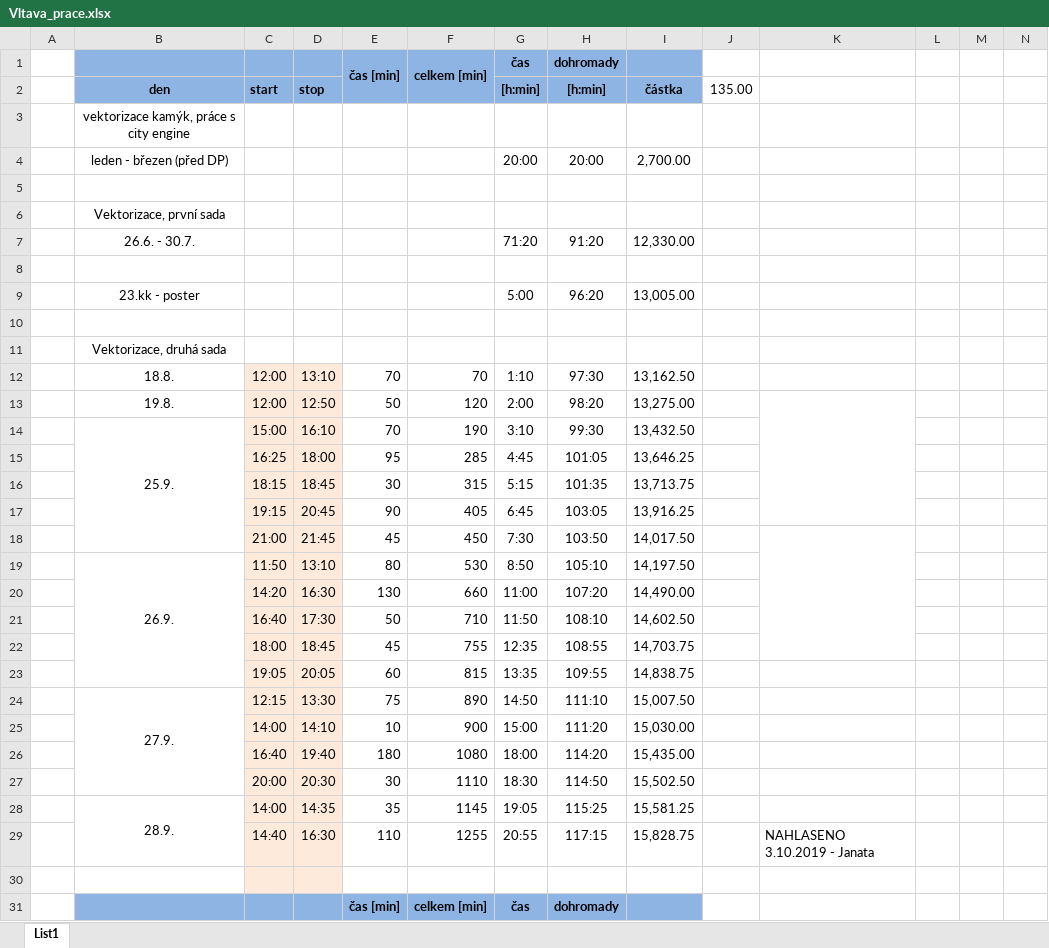
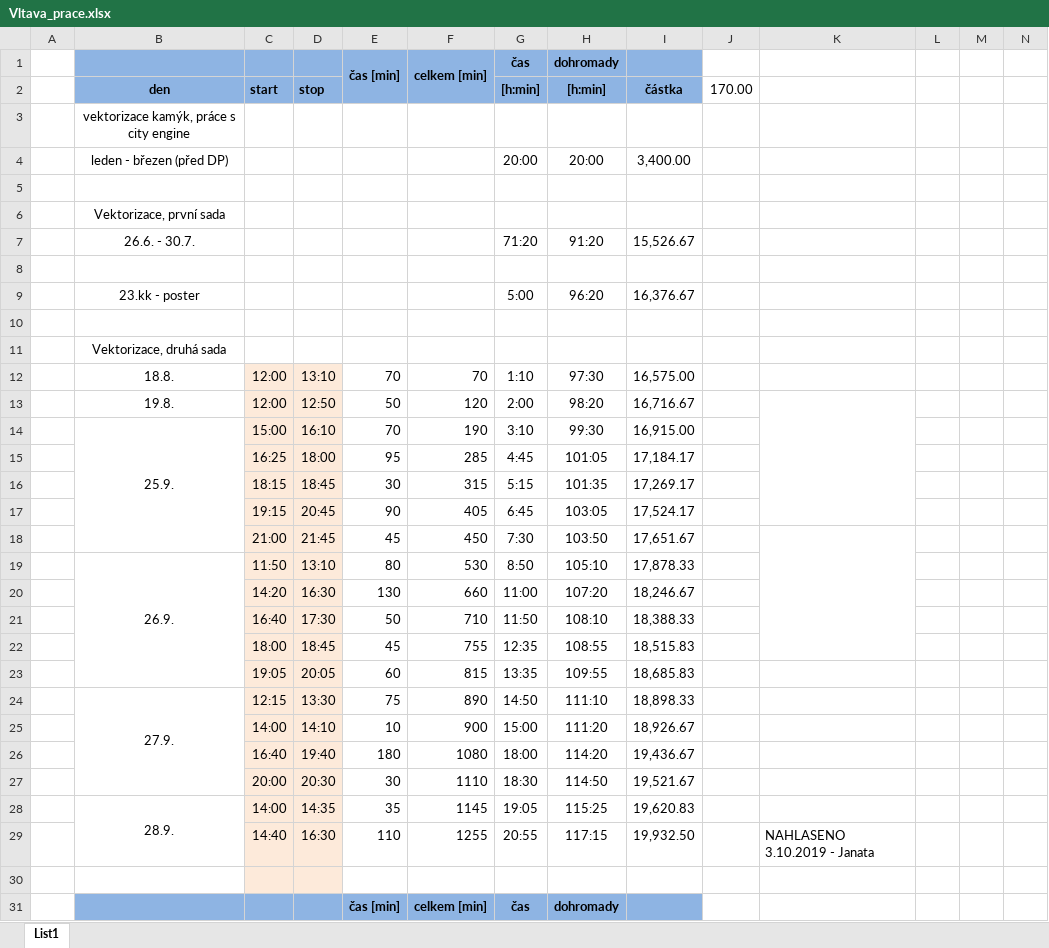
Before and after one commit to ShadoweCZ/projekt_Vltava_prace, an Excel workbook: Vltava_prace.xlsx, sheet List1, drawn as a sheet; only a part is shown; values as stored, in another font and other column widths than the file's, no borders; the diff covers the shown part only; the diff names each change by its address in the sheet, - before the commit and + after, or states it on an @@ line.

```diff
--- a/Vltava_prace.xlsx (sheet List1)
+++ b/Vltava_prace.xlsx (sheet List1)
-J2: 135.00
+J2: 170.00
-I4: 2,700.00
+I4: 3,400.00
-I7: 12,330.00
+I7: 15,526.67
-I9: 13,005.00
+I9: 16,376.67
-I12: 13,162.50
+I12: 16,575.00
-I13: 13,275.00
+I13: 16,716.67
-I14: 13,432.50
+I14: 16,915.00
-I15: 13,646.25
+I15: 17,184.17
-I16: 13,713.75
+I16: 17,269.17
-I17: 13,916.25
+I17: 17,524.17
-I18: 14,017.50
+I18: 17,651.67
-I19: 14,197.50
+I19: 17,878.33
-I20: 14,490.00
+I20: 18,246.67
-I21: 14,602.50
+I21: 18,388.33
-I22: 14,703.75
+I22: 18,515.83
-I23: 14,838.75
+I23: 18,685.83
-I24: 15,007.50
+I24: 18,898.33
-I25: 15,030.00
+I25: 18,926.67
-I26: 15,435.00
+I26: 19,436.67
-I27: 15,502.50
+I27: 19,521.67
-I28: 15,581.25
+I28: 19,620.83
-I29: 15,828.75
+I29: 19,932.50
```
Also changed, not shown: 9 added rows, 9 removed rows and 57 edited cells elsewhere in this sheet, 17 other files.
